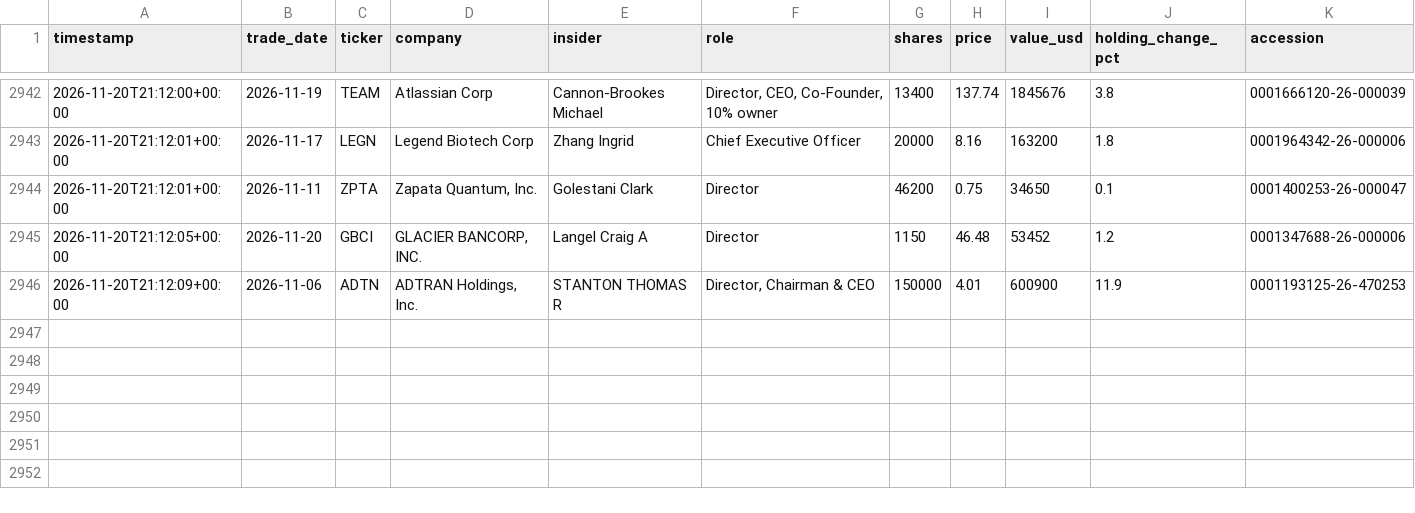
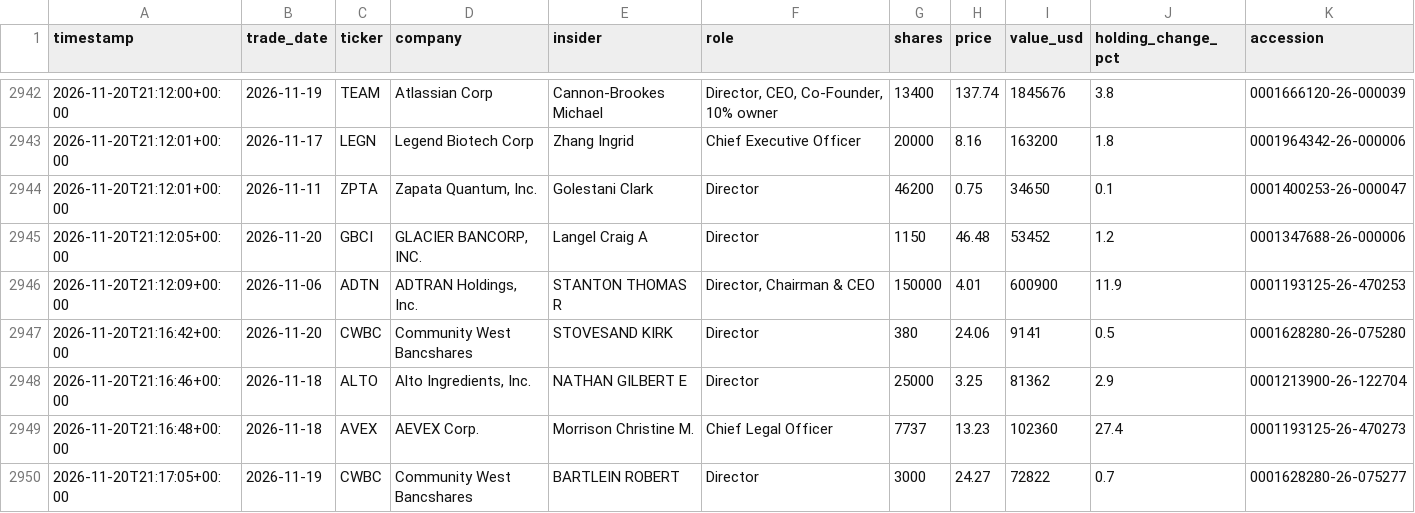
Before and after one commit to kiianlow/filings-monitor, a CSV file: data/buys.csv, drawn as a sheet; only a part is shown, gaps mark what is left out; the diff names each change by its address in the sheet, - before the commit and + after, or states it on an @@ line.

```diff
--- a/data/buys.csv
+++ b/data/buys.csv
+row 2947: 2026-11-20T21:16:42+00:00 | 2026-11-20 | CWBC | Community West Bancshares | STOVESAND KIRK | Director | 380 | 24.06 | 9141 | 0.5 | 0001628280-26-075280
+row 2948: 2026-11-20T21:16:46+00:00 | 2026-11-18 | ALTO | Alto Ingredients, Inc. | NATHAN GILBERT E | Director | 25000 | 3.25 | 81362 | 2.9 | 0001213900-26-122704
+row 2949: 2026-11-20T21:16:48+00:00 | 2026-11-18 | AVEX | AEVEX Corp. | Morrison Christine M. | Chief Legal Officer | 7737 | 13.23 | 102360 | 27.4 | 0001193125-26-470273
+row 2950: 2026-11-20T21:17:05+00:00 | 2026-11-19 | CWBC | Community West Bancshares | BARTLEIN ROBERT | Director | 3000 | 24.27 | 72822 | 0.7 | 0001628280-26-075277
```
Also changed, not shown: 5 other files.
